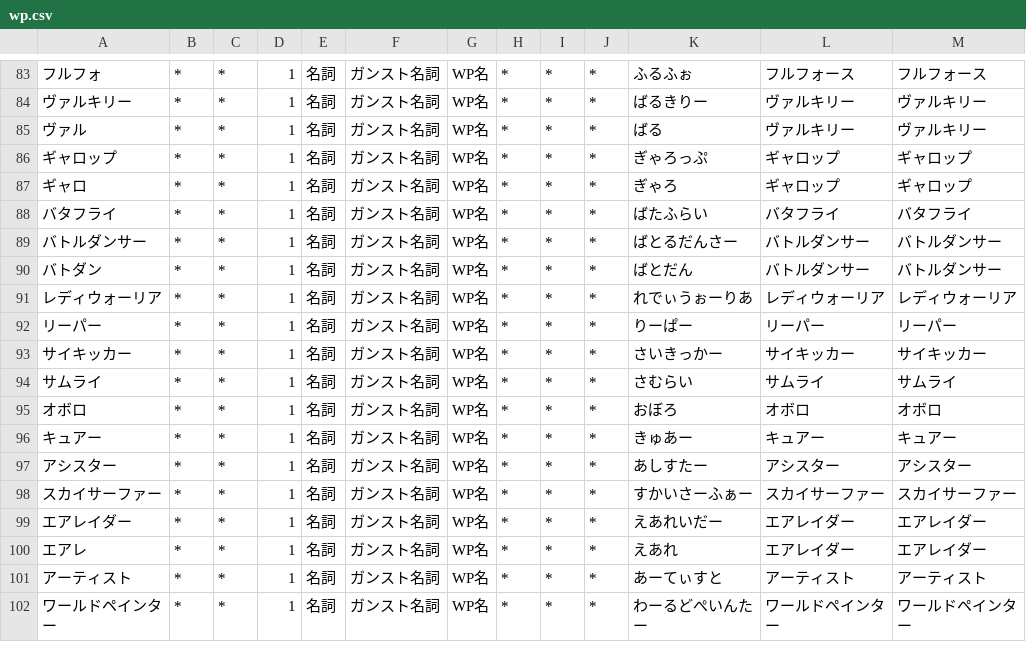
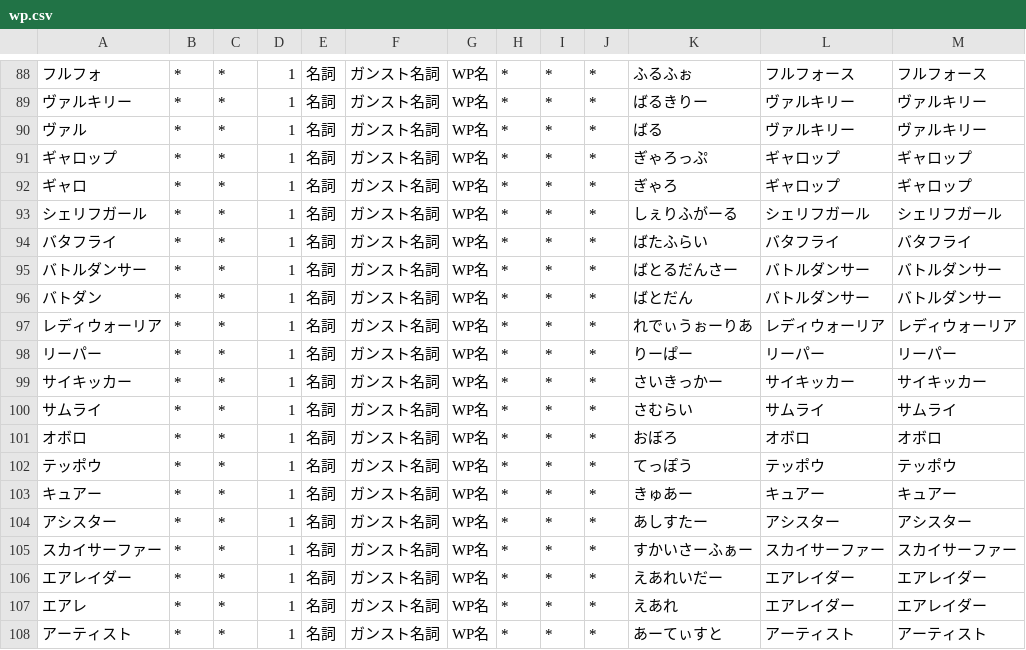
Before and after one commit to poemoep/guns_burst_sup_bot, a CSV file: mecabDIC/wp.csv, drawn as a sheet; only a part is shown, gaps mark what is left out; the shorter side is filled out with more unchanged rows; the diff covers the shown part only.

```diff
--- a/mecabDIC/wp.csv
+++ b/mecabDIC/wp.csv
@@ -87,2 +92,3 @@
 ギャロ,*,*,1,名詞,ガンスト名詞,WP名,*,*,*,ぎゃろ,ギャロップ,ギャロップ
+シェリフガール,*,*,1,名詞,ガンスト名詞,WP名,*,*,*,しぇりふがーる,シェリフガール,シェリフガール
 バタフライ,*,*,1,名詞,ガンスト名詞,WP名,*,*,*,ばたふらい,バタフライ,バタフライ
@@ -95,2 +101,3 @@
 オボロ,*,*,1,名詞,ガンスト名詞,WP名,*,*,*,おぼろ,オボロ,オボロ
+テッポウ,*,*,1,名詞,ガンスト名詞,WP名,*,*,*,てっぽう,テッポウ,テッポウ
 キュアー,*,*,1,名詞,ガンスト名詞,WP名,*,*,*,きゅあー,キュアー,キュアー
```
Also changed, not shown: 5 added rows elsewhere in this file, 4 other files.
